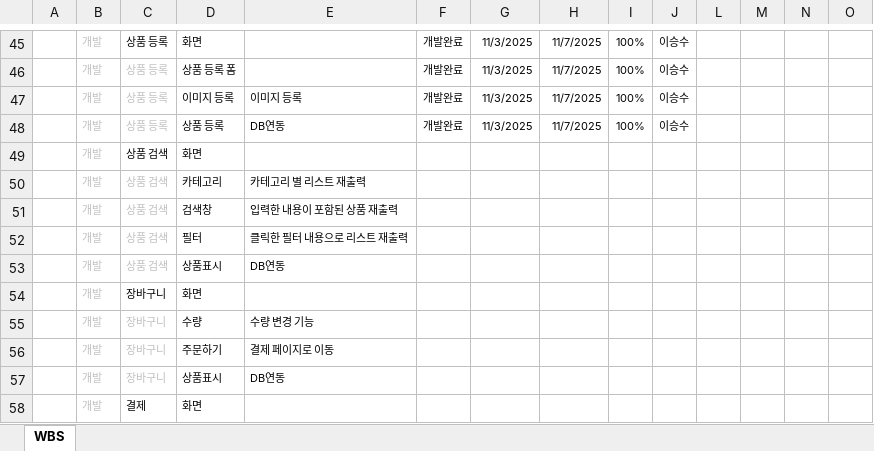
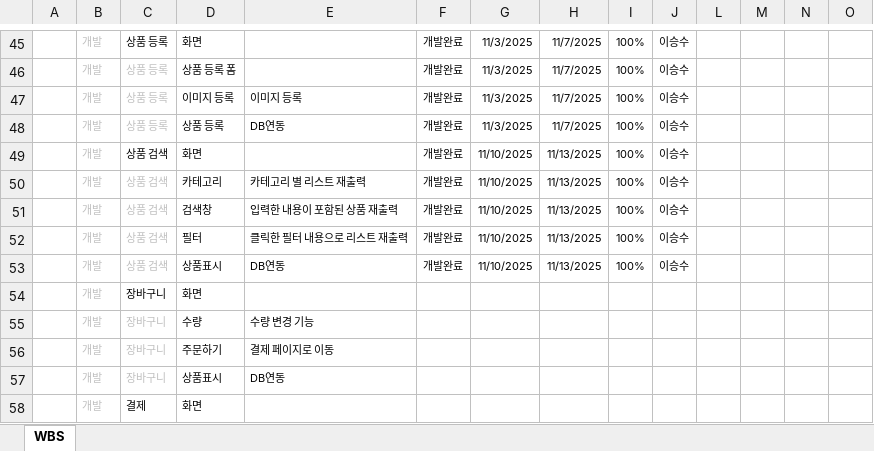
Before and after one commit to jungryeol123/tjg_project, an Excel workbook: etc/WBS_TeamProject_Candy.xlsx, sheet WBS, drawn as a sheet; only a part is shown, gaps mark what is left out; values as stored, in another font and other column widths than the file's, no borders; conditional formats not drawn; removed rows and columns are numbered as before the commit, all else as after; rows hold the shown columns only; the diff names each change by its address in the sheet, - before the commit and + after, or states it on an @@ line.

```diff
--- a/etc/WBS_TeamProject_Candy.xlsx (sheet WBS)
+++ b/etc/WBS_TeamProject_Candy.xlsx (sheet WBS)
-row 49:  | 개발 | 상품 검색 | 화면
-row 50:  | 개발 | 상품 검색 | 카테고리 | 카테고리 별 리스트 재출력
-row 51:  | 개발 | 상품 검색 | 검색창 | 입력한 내용이 포함된 상품 재출력
-row 52:  | 개발 | 상품 검색 | 필터 | 클릭한 필터 내용으로 리스트 재출력
-row 53:  | 개발 | 상품 검색 | 상품표시 | DB연동
+row 49:  | 개발 | 상품 검색 | 화면 |  | 개발완료 | 11/10/2025 | 11/13/2025 | 100% | 이승수
+row 50:  | 개발 | 상품 검색 | 카테고리 | 카테고리 별 리스트 재출력 | 개발완료 | 11/10/2025 | 11/13/2025 | 100% | 이승수
+row 51:  | 개발 | 상품 검색 | 검색창 | 입력한 내용이 포함된 상품 재출력 | 개발완료 | 11/10/2025 | 11/13/2025 | 100% | 이승수
+row 52:  | 개발 | 상품 검색 | 필터 | 클릭한 필터 내용으로 리스트 재출력 | 개발완료 | 11/10/2025 | 11/13/2025 | 100% | 이승수
+row 53:  | 개발 | 상품 검색 | 상품표시 | DB연동 | 개발완료 | 11/10/2025 | 11/13/2025 | 100% | 이승수
```
Also changed, not shown: 2 other files.
